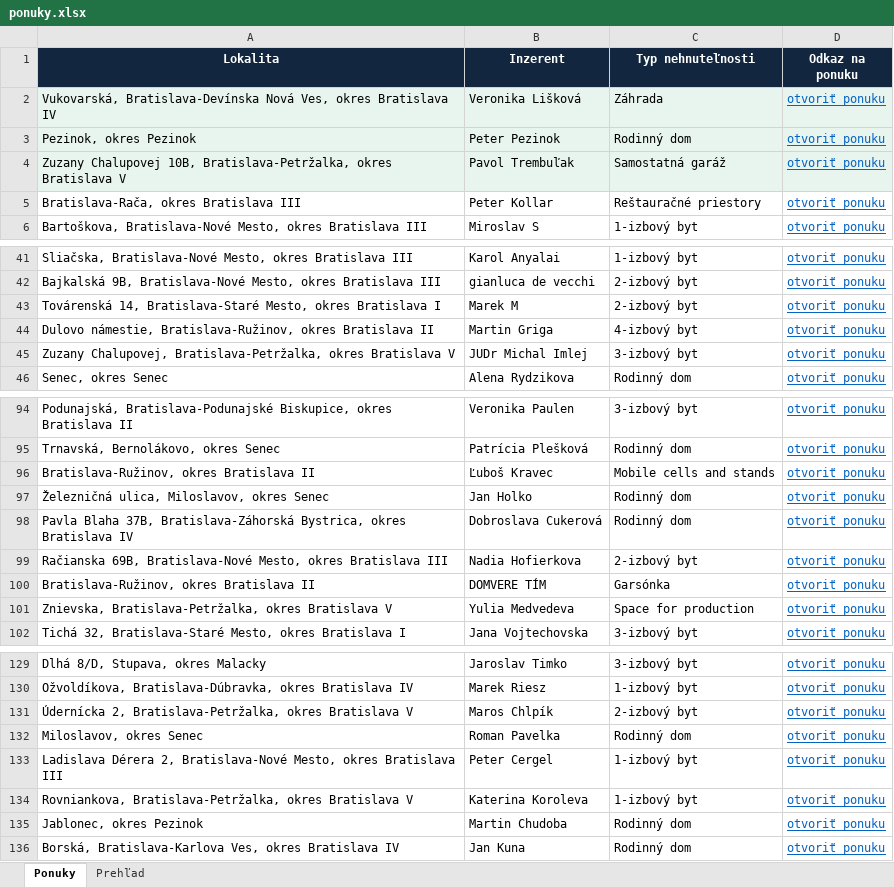
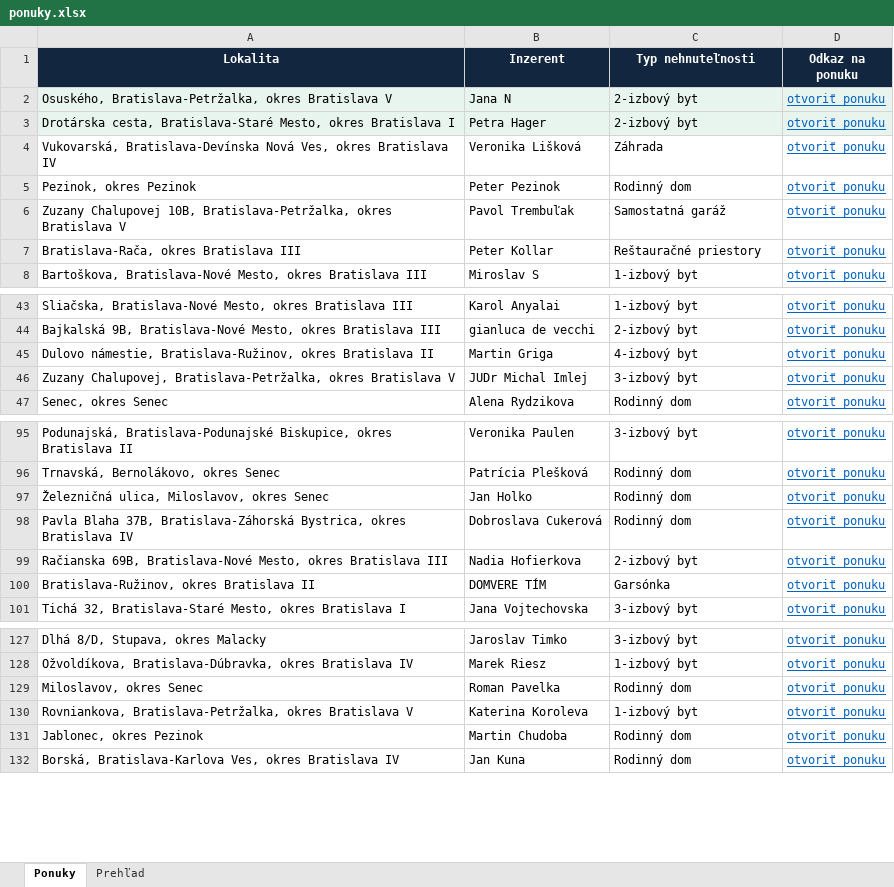
Before and after one commit to mrkubis-nest/nehnutelnosti-scraper, an Excel workbook: public/ponuky.xlsx, sheet Ponuky, drawn as a sheet; only a part is shown, gaps mark what is left out; values as stored, in another font and other column widths than the file's, no borders; removed rows and columns are numbered as before the commit, all else as after; the diff covers the shown part only; the diff names each change by its address in the sheet, - before the commit and + after, or states it on an @@ line.

```diff
--- a/public/ponuky.xlsx (sheet Ponuky)
+++ b/public/ponuky.xlsx (sheet Ponuky)
+row 2: Osuského, Bratislava-Petržalka, okres Bratislava V | Jana N | 2-izbový byt | otvoriť ponuku
+row 3: Drotárska cesta, Bratislava-Staré Mesto, okres Bratislava I | Petra Hager | 2-izbový byt | otvoriť ponuku
-A4:D6 fill: #E8F5EE
+A4:D6 fill: none
-row 43: Továrenská 14, Bratislava-Staré Mesto, okres Bratislava I | Marek M | 2-izbový byt | otvoriť ponuku
-row 96: Bratislava-Ružinov, okres Bratislava II | Ľuboš Kravec | Mobile cells and stands | otvoriť ponuku
-row 101: Znievska, Bratislava-Petržalka, okres Bratislava V | Yulia Medvedeva | Space for production | otvoriť ponuku
-row 131: Údernícka 2, Bratislava-Petržalka, okres Bratislava V | Maros Chlpík | 2-izbový byt | otvoriť ponuku
-row 133: Ladislava Dérera 2, Bratislava-Nové Mesto, okres Bratislava III | Peter Cergel | 1-izbový byt | otvoriť ponuku
```
Also changed, not shown: 1 removed row and cell formats elsewhere in this sheet, sheet Prehľad, 2 other files.
